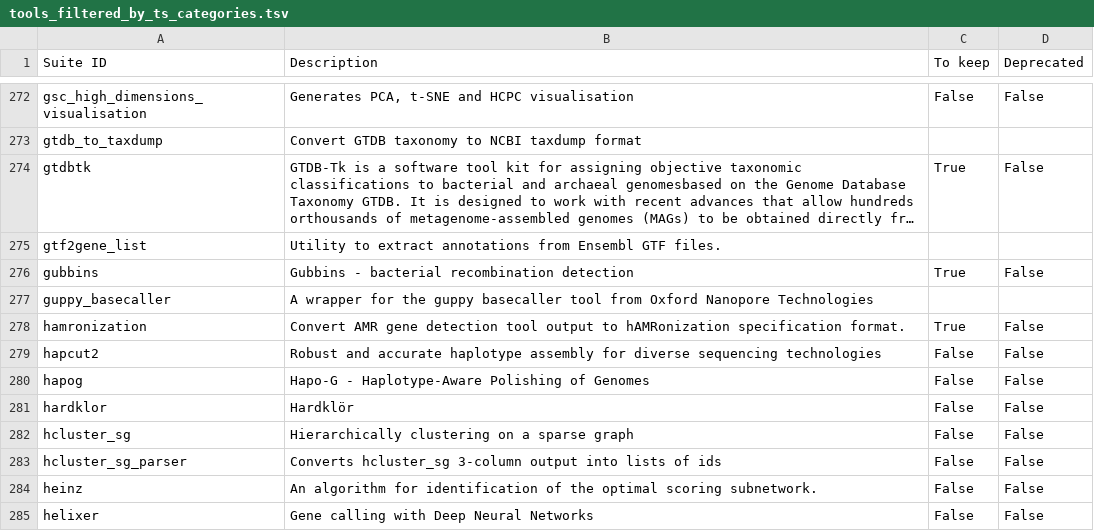
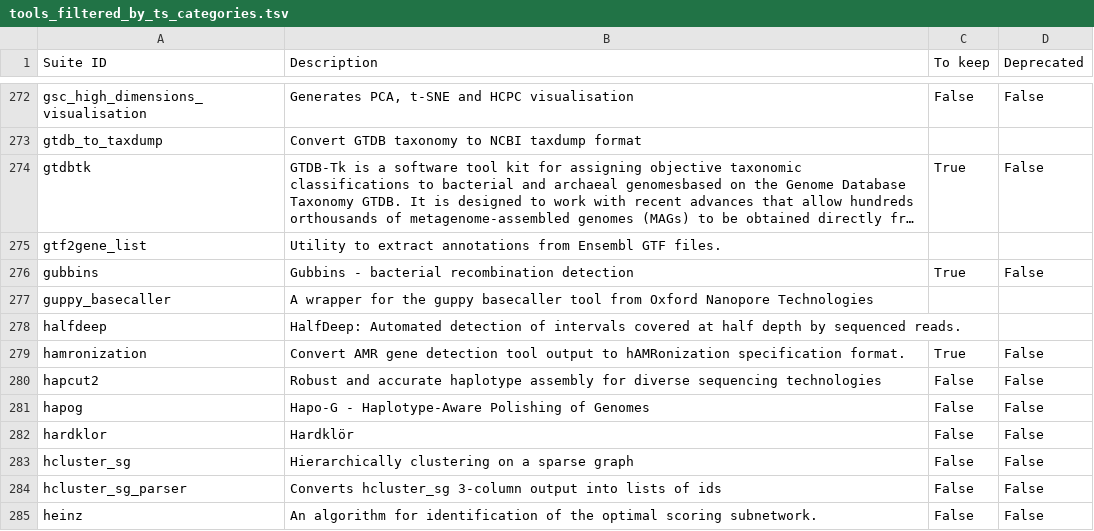
Before and after one commit to galaxyproject/galaxy_codex, a TSV file: communities/microgalaxy/resources/tools_filtered_by_ts_categories.tsv, drawn as a sheet; only a part is shown, gaps mark what is left out; the shorter side is filled out with more unchanged rows; long unchanged cells end in ….

```diff
--- a/communities/microgalaxy/resources/tools_filtered_by_ts_categories.tsv
+++ b/communities/microgalaxy/resources/tools_filtered_by_ts_categories.tsv
@@ -277,2 +277,3 @@ gubbins	Gubbins - bacterial recombination detection	True	False
 guppy_basecaller	A wrapper for the guppy basecaller tool from Oxford Nanopore Technologies		
+halfdeep	HalfDeep: Automated detection of intervals covered at half depth by sequenced reads.		
 hamronization	Convert AMR gene detection tool output to hAMRonization specification format.	True	False
```
Also changed, not shown: communities/all/resources/tools.tsv, communities/genome/resources/tools_filtered_by_ts_categories.tsv, 18 other files.
